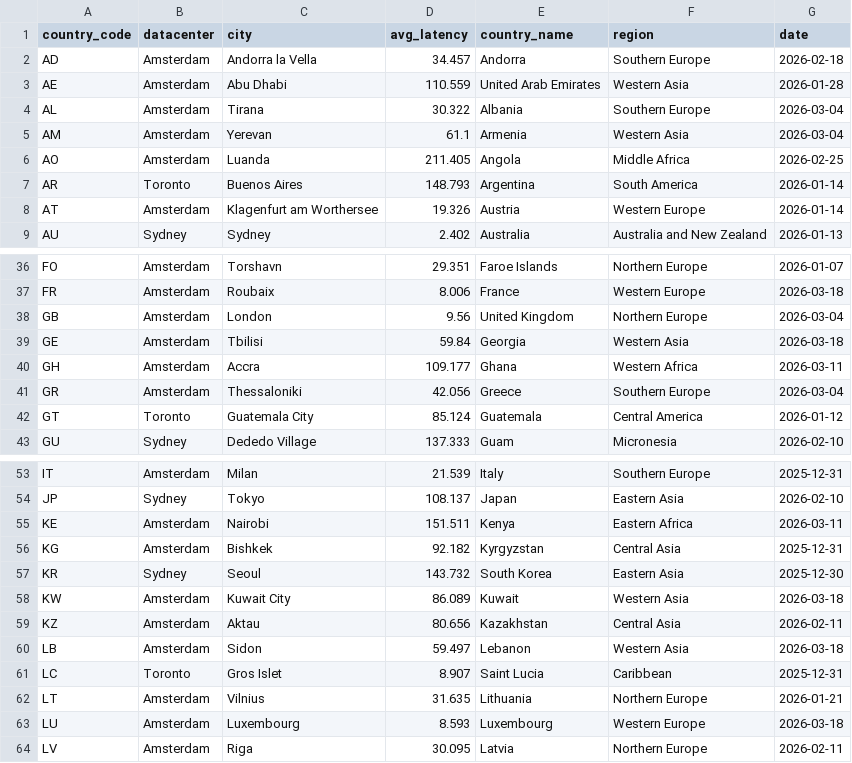
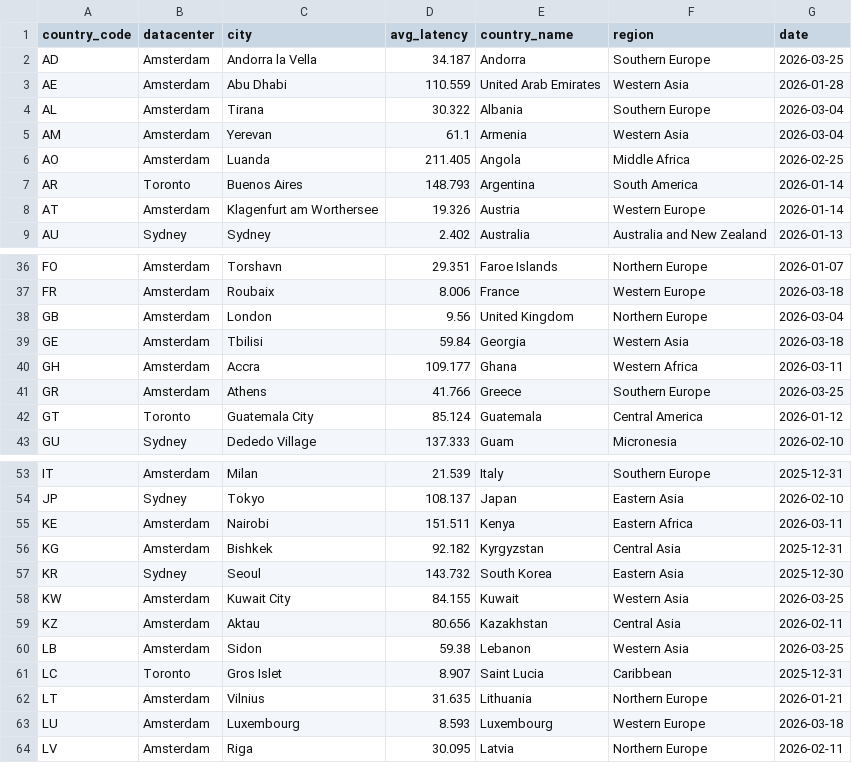
Before and after one commit to chadwela/MyTestRepo, a CSV file: best_datacenter_by_country.csv, drawn as a sheet; only a part is shown, gaps mark what is left out; the diff covers the shown part only.

```diff
--- a/best_datacenter_by_country.csv
+++ b/best_datacenter_by_country.csv
@@ -1,3 +1,3 @@
 country_code,datacenter,city,avg_latency,country_name,region,date
-AD,Amsterdam,Andorra la Vella,34.457,Andorra,Southern Europe,2026-02-18
+AD,Amsterdam,Andorra la Vella,34.187,Andorra,Southern Europe,2026-03-25
 AE,Amsterdam,Abu Dhabi,110.559,United Arab Emirates,Western Asia,2026-01-28
@@ -40,3 +40,3 @@ GE,Amsterdam,Tbilisi,59.84,Georgia,Western Asia,2026-03-18
 GH,Amsterdam,Accra,109.177,Ghana,Western Africa,2026-03-11
-GR,Amsterdam,Thessaloniki,42.056,Greece,Southern Europe,2026-03-04
+GR,Amsterdam,Athens,41.766,Greece,Southern Europe,2026-03-25
 GT,Toronto,Guatemala City,85.124,Guatemala,Central America,2026-01-12
@@ -57,5 +57,5 @@ KG,Amsterdam,Bishkek,92.182,Kyrgyzstan,Central Asia,2025-12-31
 KR,Sydney,Seoul,143.732,South Korea,Eastern Asia,2025-12-30
-KW,Amsterdam,Kuwait City,86.089,Kuwait,Western Asia,2026-03-18
+KW,Amsterdam,Kuwait City,84.155,Kuwait,Western Asia,2026-03-25
 KZ,Amsterdam,Aktau,80.656,Kazakhstan,Central Asia,2026-02-11
-LB,Amsterdam,Sidon,59.497,Lebanon,Western Asia,2026-03-18
+LB,Amsterdam,Sidon,59.38,Lebanon,Western Asia,2026-03-25
 LC,Toronto,Gros Islet,8.907,Saint Lucia,Caribbean,2025-12-31
```
Also changed, not shown: 26 edited cells elsewhere in this file.
